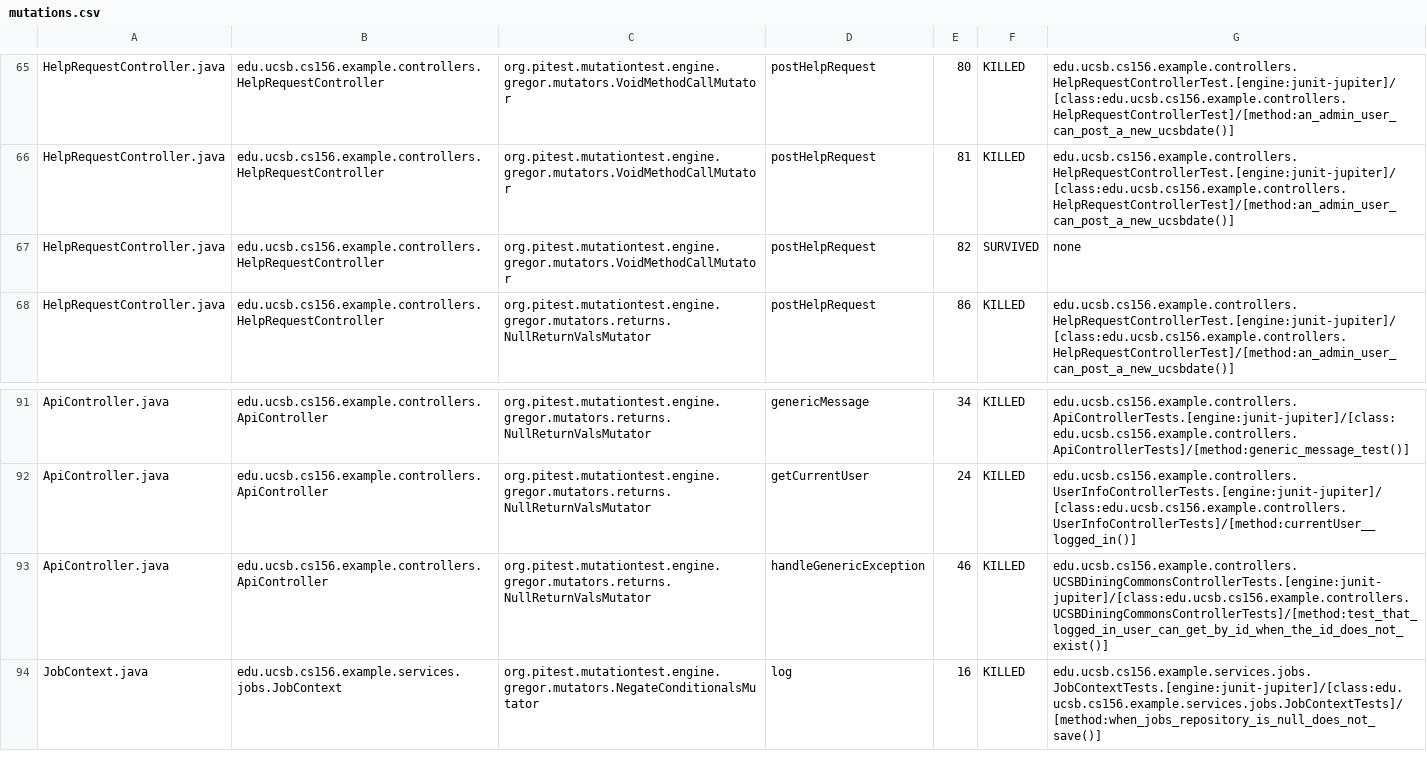
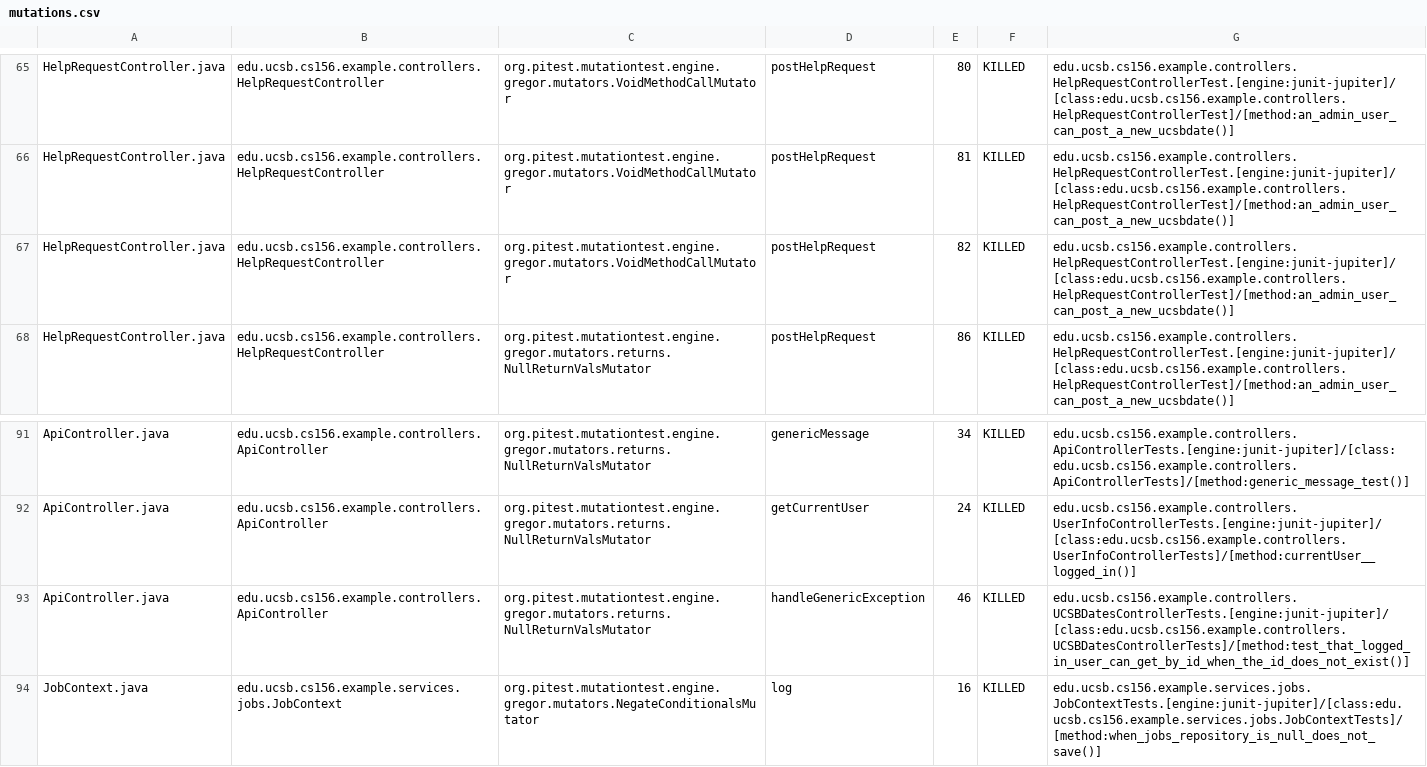
Before and after one commit to ucsb-cs156-s26/team01-s26-06, a CSV file: prs/45/pitest/mutations.csv, drawn as a sheet; only a part is shown, gaps mark what is left out.

Commit message:
Deploying to gh-pages from @ ucsb-cs156-s26/team01-s26-06@649edd4d2c8b1c4a438717a56d6da726cbb0605a 🚀

```diff
--- a/prs/45/pitest/mutations.csv
+++ b/prs/45/pitest/mutations.csv
@@ -66,3 +66,3 @@ HelpRequestController.java,edu.ucsb.cs156.example.controllers.HelpRequestControl
 HelpRequestController.java,edu.ucsb.cs156.example.controllers.HelpRequestController,org.pitest.mutationtest.engine.gregor.mutators.VoidMethodCallMutator,postHelpRequest,81,KILLED,edu.ucsb.cs156.example.controllers.HelpRequestControllerTest.[engine:junit-jupiter]/[class:edu.ucsb.cs156.example.controllers.HelpRequestControllerTest]/[method:an_admin_user_can_post_a_new_ucsbdate()]
-HelpRequestController.java,edu.ucsb.cs156.example.controllers.HelpRequestController,org.pitest.mutationtest.engine.gregor.mutators.VoidMethodCallMutator,postHelpRequest,82,SURVIVED,none
+HelpRequestController.java,edu.ucsb.cs156.example.controllers.HelpRequestController,org.pitest.mutationtest.engine.gregor.mutators.VoidMethodCallMutator,postHelpRequest,82,KILLED,edu.ucsb.cs156.example.controllers.HelpRequestControllerTest.[engine:junit-jupiter]/[class:edu.ucsb.cs156.example.controllers.HelpRequestControllerTest]/[method:an_admin_user_can_post_a_new_ucsbdate()]
 HelpRequestController.java,edu.ucsb.cs156.example.controllers.HelpRequestController,org.pitest.mutationtest.engine.gregor.mutators.returns.NullReturnValsMutator,postHelpRequest,86,KILLED,edu.ucsb.cs156.example.controllers.HelpRequestControllerTest.[engine:junit-jupiter]/[class:edu.ucsb.cs156.example.controllers.HelpRequestControllerTest]/[method:an_admin_user_can_post_a_new_ucsbdate()]
@@ -92,3 +92,3 @@ ApiController.java,edu.ucsb.cs156.example.controllers.ApiController,org.pitest.m
 ApiController.java,edu.ucsb.cs156.example.controllers.ApiController,org.pitest.mutationtest.engine.gregor.mutators.returns.NullReturnValsMutator,getCurrentUser,24,KILLED,edu.ucsb.cs156.example.controllers.UserInfoControllerTests.[engine:junit-jupiter]/[class:edu.ucsb.cs156.example.controllers.UserInfoControllerTests]/[method:currentUser__logged_in()]
-ApiController.java,edu.ucsb.cs156.example.controllers.ApiController,org.pitest.mutationtest.engine.gregor.mutators.returns.NullReturnValsMutator,handleGenericException,46,KILLED,edu.ucsb.cs156.example.controllers.UCSBDiningCommonsControllerTests.[engine:junit-jupiter]/[class:edu.ucsb.cs156.example.controllers.UCSBDiningCommonsControllerTests]/[method:test_that_logged_in_user_can_get_by_id_when_the_id_does_not_exist()]
+ApiController.java,edu.ucsb.cs156.example.controllers.ApiController,org.pitest.mutationtest.engine.gregor.mutators.returns.NullReturnValsMutator,handleGenericException,46,KILLED,edu.ucsb.cs156.example.controllers.UCSBDatesControllerTests.[engine:junit-jupiter]/[class:edu.ucsb.cs156.example.controllers.UCSBDatesControllerTests]/[method:test_that_logged_in_user_can_get_by_id_when_the_id_does_not_exist()]
 JobContext.java,edu.ucsb.cs156.example.services.jobs.JobContext,org.pitest.mutationtest.engine.gregor.mutators.NegateConditionalsMutator,log,16,KILLED,edu.ucsb.cs156.example.services.jobs.JobContextTests.[engine:junit-jupiter]/[class:edu.ucsb.cs156.example.services.jobs.JobContextTests]/[method:when_jobs_repository_is_null_does_not_save()]
```
Also changed, not shown: 17 other files.
